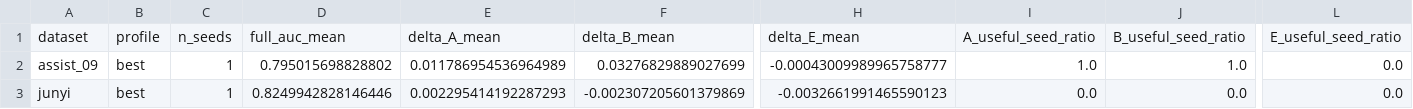
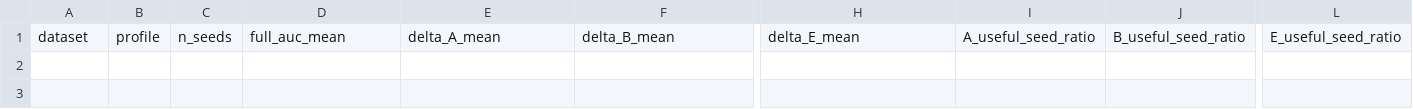
Before and after one commit to Zsh123456-BOOP/ConceptSkillCDM, a CSV file: results/abce_ablation_summary_mean.csv, drawn as a sheet; only a part is shown, gaps mark what is left out; rows hold the shown columns only; the diff names each change by its address in the sheet, - before the commit and + after, or states it on an @@ line.

```diff
--- a/results/abce_ablation_summary_mean.csv
+++ b/results/abce_ablation_summary_mean.csv
-row 2: assist_09 | best | 1 | 0.795015698828802 | 0.011786954536964989 | 0.03276829889027699 | -0.00043009989965758777 | 1.0 | 1.0 | 0.0
-row 3: junyi | best | 1 | 0.8249942828146446 | 0.002295414192287293 | -0.002307205601379869 | -0.0032661991465590123 | 0.0 | 0.0 | 0.0
```
Also changed, not shown: results/abce_ablation_summary.csv, results/experiment_results.csv, 25 other files.
